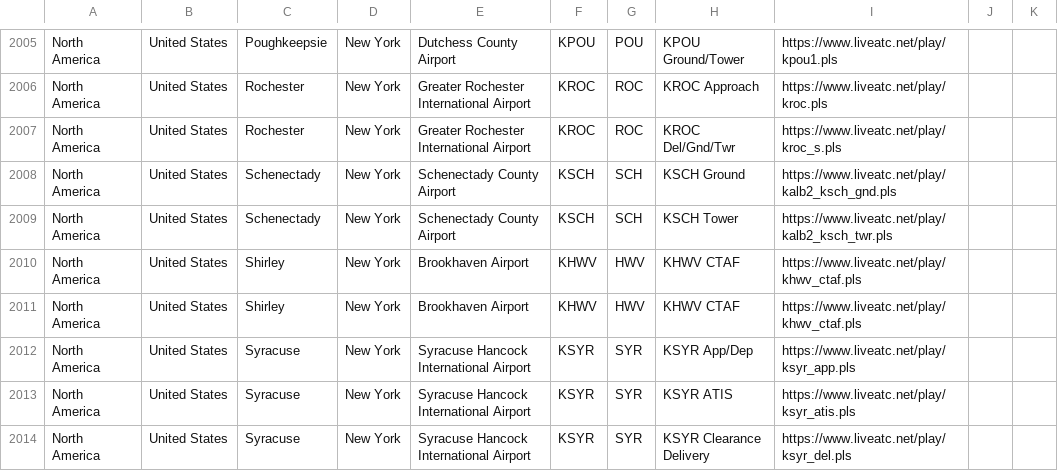
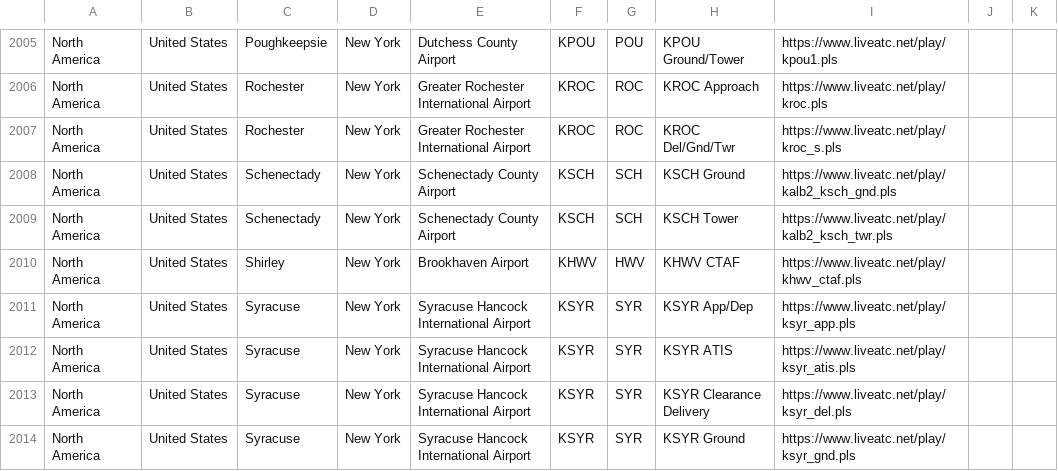
Before and after one commit to RoMinjun/lofiatc.ps1, a CSV file: atc_sources.csv, drawn as a sheet; only a part is shown, gaps mark what is left out; the shorter side is filled out with more unchanged rows.

```diff
--- a/atc_sources.csv
+++ b/atc_sources.csv
@@ -2010,3 +2010,2 @@
 "North America","United States","Shirley","New York","Brookhaven Airport","KHWV","HWV","KHWV CTAF","https://www.liveatc.net/play/khwv_ctaf.pls","",""
-"North America","United States","Shirley","New York","Brookhaven Airport","KHWV","HWV","KHWV CTAF","https://www.liveatc.net/play/khwv_ctaf.pls","",""
 "North America","United States","Syracuse","New York","Syracuse Hancock International Airport","KSYR","SYR","KSYR App/Dep","https://www.liveatc.net/play/ksyr_app.pls","",""
```
Also changed, not shown: 7 other files.
